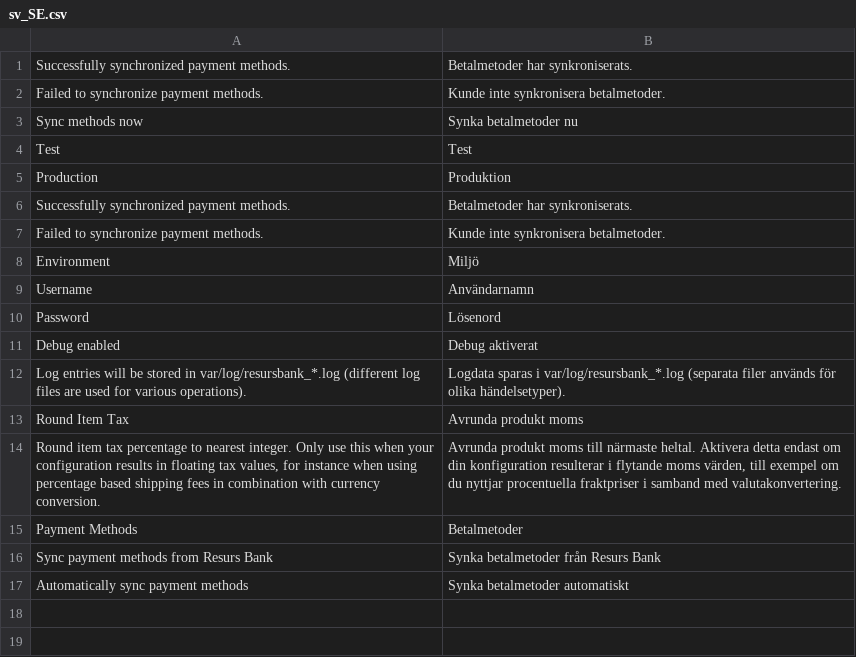
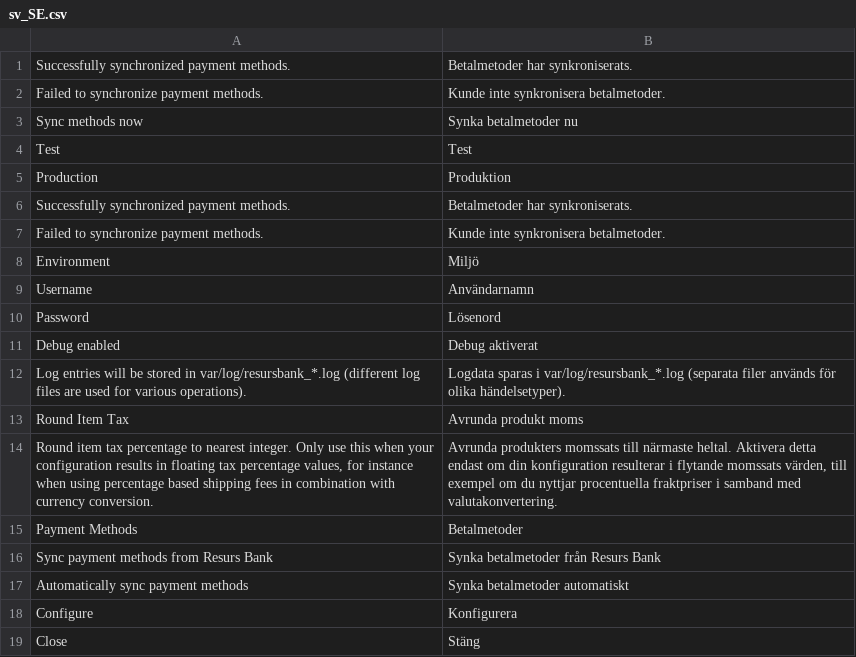
Before and after one commit to developerfromjokela/resursbank-magento2-core, a CSV file: i18n/sv_SE.csv, drawn as a sheet.

Commit message:
M2C-118
Translations

Notes

* Corrected comment in system.xml for Round Item Tax Percentage field.
* Added missing translations.

```diff
--- a/i18n/sv_SE.csv
+++ b/i18n/sv_SE.csv
@@ -13,3 +13,3 @@
 "Round Item Tax","Avrunda produkt moms"
-"Round item tax percentage to nearest integer. Only use this when your configuration results in floating tax values, for instance when using percentage based shipping fees in combination with currency conversion.","Avrunda produkt moms till närmaste heltal. Aktivera detta endast om din konfiguration resulterar i flytande moms värden, till exempel om du nyttjar procentuella fraktpriser i samband med valutakonvertering."
+"Round item tax percentage to nearest integer. Only use this when your configuration results in floating tax percentage values, for instance when using percentage based shipping fees in combination with currency conversion.","Avrunda produkters momssats till närmaste heltal. Aktivera detta endast om din konfiguration resulterar i flytande momssats värden, till exempel om du nyttjar procentuella fraktpriser i samband med valutakonvertering."
 "Payment Methods","Betalmetoder"
@@ -17 +17,3 @@
 "Automatically sync payment methods","Synka betalmetoder automatiskt"
+"Configure","Konfigurera"
+"Close","Stäng"
```
Also changed, not shown: 1 other file.
